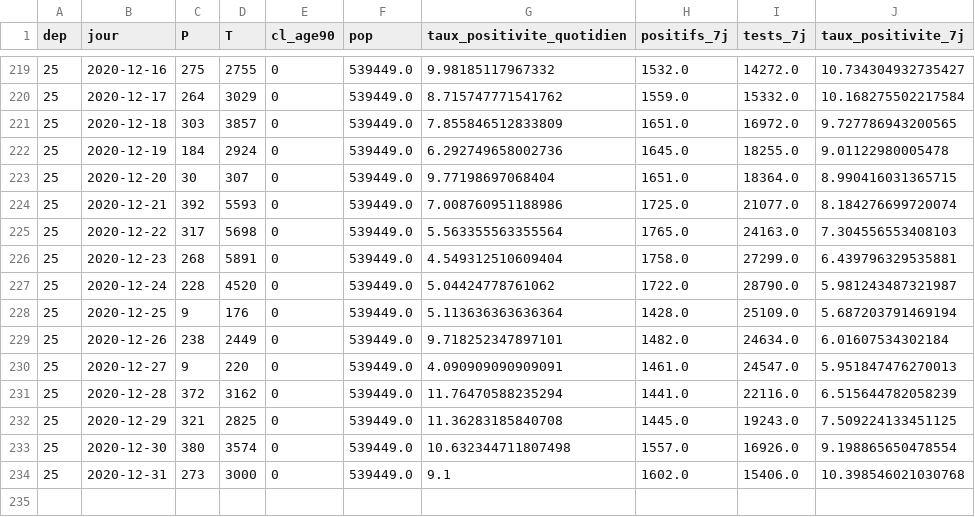
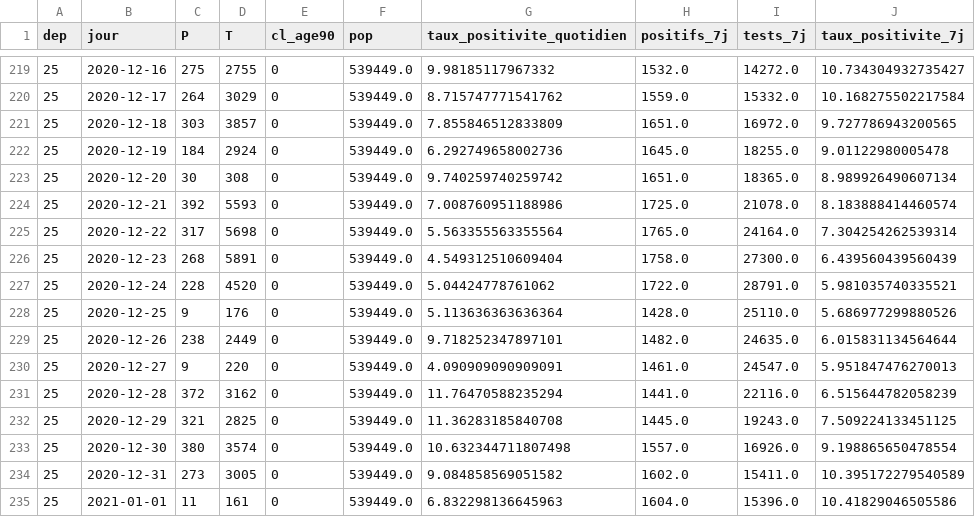
Before and after one commit to mattifaye/covid19bfc, a CSV file: 25_positivite7j.csv, drawn as a sheet; only a part is shown, gaps mark what is left out.

```diff
--- a/25_positivite7j.csv
+++ b/25_positivite7j.csv
@@ -222,9 +222,9 @@ dep,jour,P,T,cl_age90,pop,taux_positivite_quotidien,positifs_7j,tests_7j,taux_po
 25,2020-12-19,184,2924,0,539449.0,6.292749658002736,1645.0,18255.0,9.01122980005478
-25,2020-12-20,30,307,0,539449.0,9.77198697068404,1651.0,18364.0,8.990416031365715
-25,2020-12-21,392,5593,0,539449.0,7.008760951188986,1725.0,21077.0,8.184276699720074
-25,2020-12-22,317,5698,0,539449.0,5.563355563355564,1765.0,24163.0,7.304556553408103
-25,2020-12-23,268,5891,0,539449.0,4.549312510609404,1758.0,27299.0,6.439796329535881
-25,2020-12-24,228,4520,0,539449.0,5.04424778761062,1722.0,28790.0,5.981243487321987
-25,2020-12-25,9,176,0,539449.0,5.113636363636364,1428.0,25109.0,5.687203791469194
-25,2020-12-26,238,2449,0,539449.0,9.718252347897101,1482.0,24634.0,6.01607534302184
+25,2020-12-20,30,308,0,539449.0,9.740259740259742,1651.0,18365.0,8.989926490607134
+25,2020-12-21,392,5593,0,539449.0,7.008760951188986,1725.0,21078.0,8.183888414460574
+25,2020-12-22,317,5698,0,539449.0,5.563355563355564,1765.0,24164.0,7.304254262539314
+25,2020-12-23,268,5891,0,539449.0,4.549312510609404,1758.0,27300.0,6.439560439560439
+25,2020-12-24,228,4520,0,539449.0,5.04424778761062,1722.0,28791.0,5.981035740335521
+25,2020-12-25,9,176,0,539449.0,5.113636363636364,1428.0,25110.0,5.686977299880526
+25,2020-12-26,238,2449,0,539449.0,9.718252347897101,1482.0,24635.0,6.015831134564644
 25,2020-12-27,9,220,0,539449.0,4.090909090909091,1461.0,24547.0,5.951847476270013
@@ -233,2 +233,3 @@ dep,jour,P,T,cl_age90,pop,taux_positivite_quotidien,positifs_7j,tests_7j,taux_po
 25,2020-12-30,380,3574,0,539449.0,10.632344711807498,1557.0,16926.0,9.198865650478554
-25,2020-12-31,273,3000,0,539449.0,9.1,1602.0,15406.0,10.398546021030768
+25,2020-12-31,273,3005,0,539449.0,9.084858569051582,1602.0,15411.0,10.395172279540589
+25,2021-01-01,11,161,0,539449.0,6.832298136645963,1604.0,15396.0,10.41829046505586
```
Also changed, not shown: 71_positivite7j.csv, dep_hospitalisations.csv, 39 other files.
